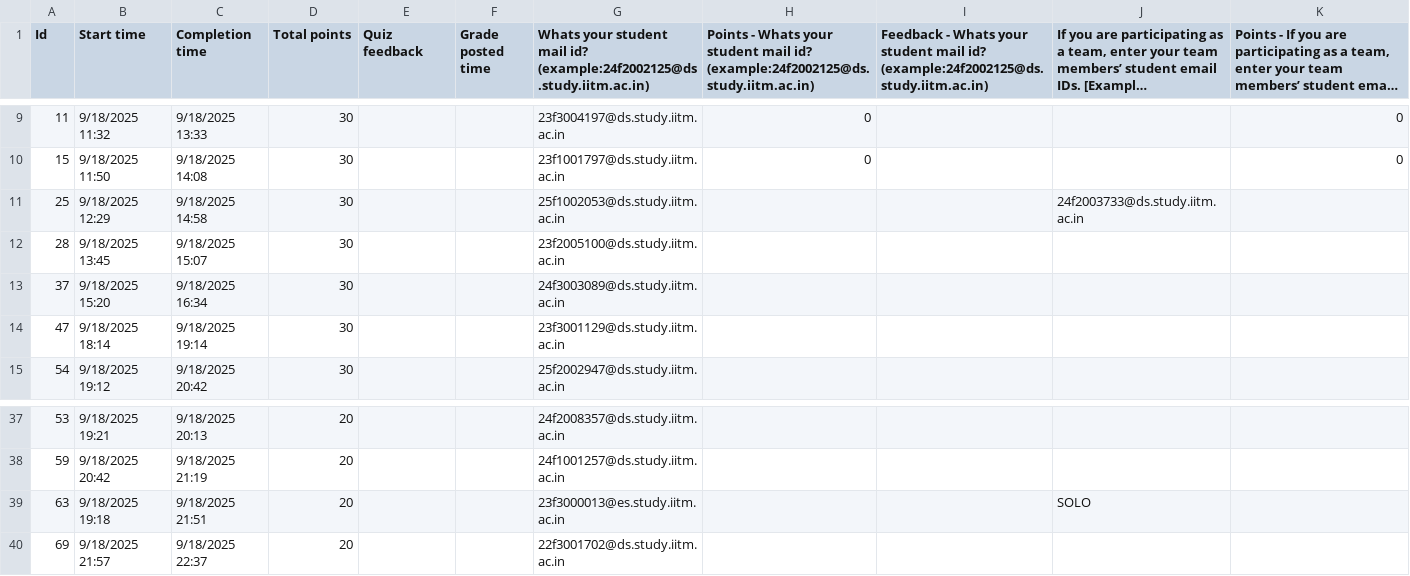
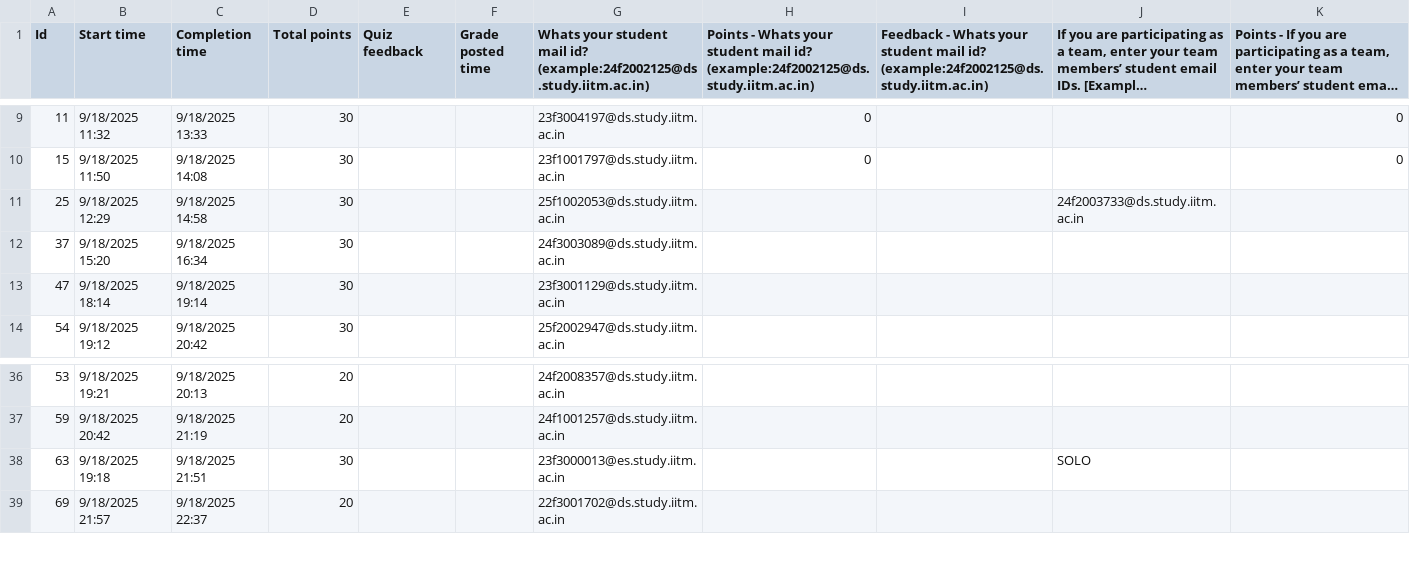
Before and after one commit to 24f3002711-Om-Pandey/cia, a CSV file: leaderboard.csv, drawn as a sheet; only a part is shown, gaps mark what is left out; long unchanged cells end in …; removed rows and columns are numbered as before the commit, all else as after; rows hold the shown columns only; the diff names each change by its address in the sheet, - before the commit and + after, or states it on an @@ line.

Commit message:
Add leaderboard tab functionality and integrate Round 2 Kaggle data

```diff
--- a/leaderboard.csv
+++ b/leaderboard.csv
-row 12: 28 | 9/18/2025 13:45 | 9/18/2025 15:07 | 30 |  |  | 23f2005100@ds.study.iitm.ac.in
-D38 (Total points): 20
+D38 (Total points): 30
```
Also changed, not shown: 2 other files.
